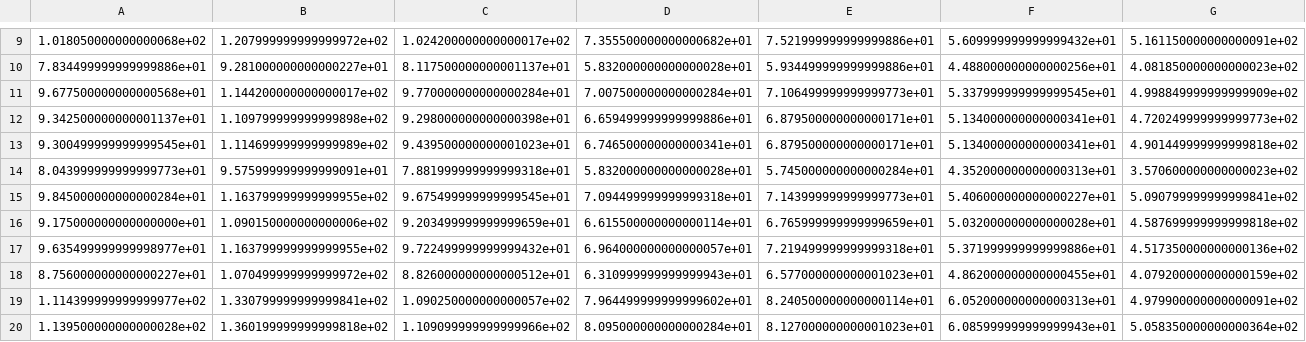
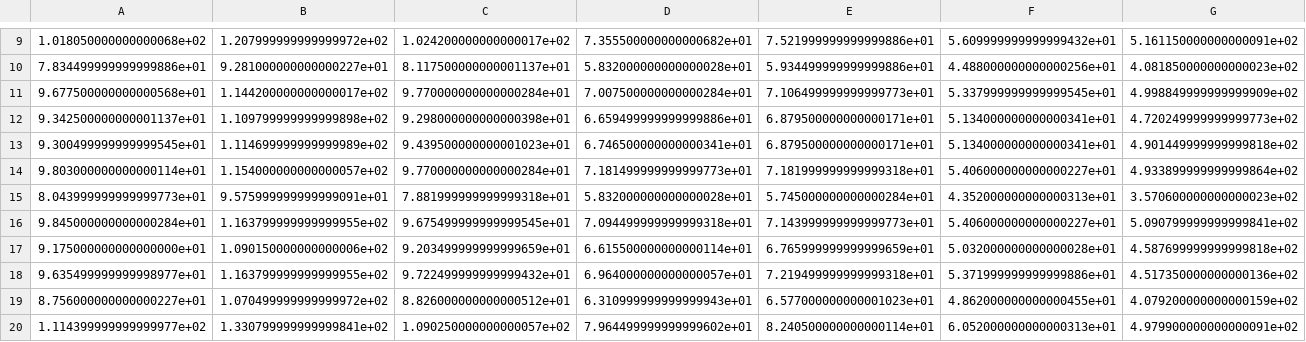
Before and after one commit to denbalogh/glucose-tracker, a CSV file: triad_sensor/experiment3/preprocessed_data/IR_x.csv, drawn as a sheet; only a part is shown, gaps mark what is left out; the shorter side is filled out with more unchanged rows; rows hold the shown columns only; the diff names each change by its address in the sheet, - before the commit and + after, or states it on an @@ line.

```diff
--- a/triad_sensor/experiment3/preprocessed_data/IR_x.csv
+++ b/triad_sensor/experiment3/preprocessed_data/IR_x.csv
+row 14: 9.803000000000000114e+01 | 1.154000000000000057e+02 | 9.770000000000000284e+01 | 7.181499999999999773e+01 | 7.181999999999999318e+01 | 5.406000000000000227e+01 | 4.933899999999999864e+02
```
Also changed, not shown: triad_sensor/experiment3/preprocessed_data/IR_x_scaled.csv, triad_sensor/experiment3/preprocessed_data/UV_x.csv, 39 other files.
